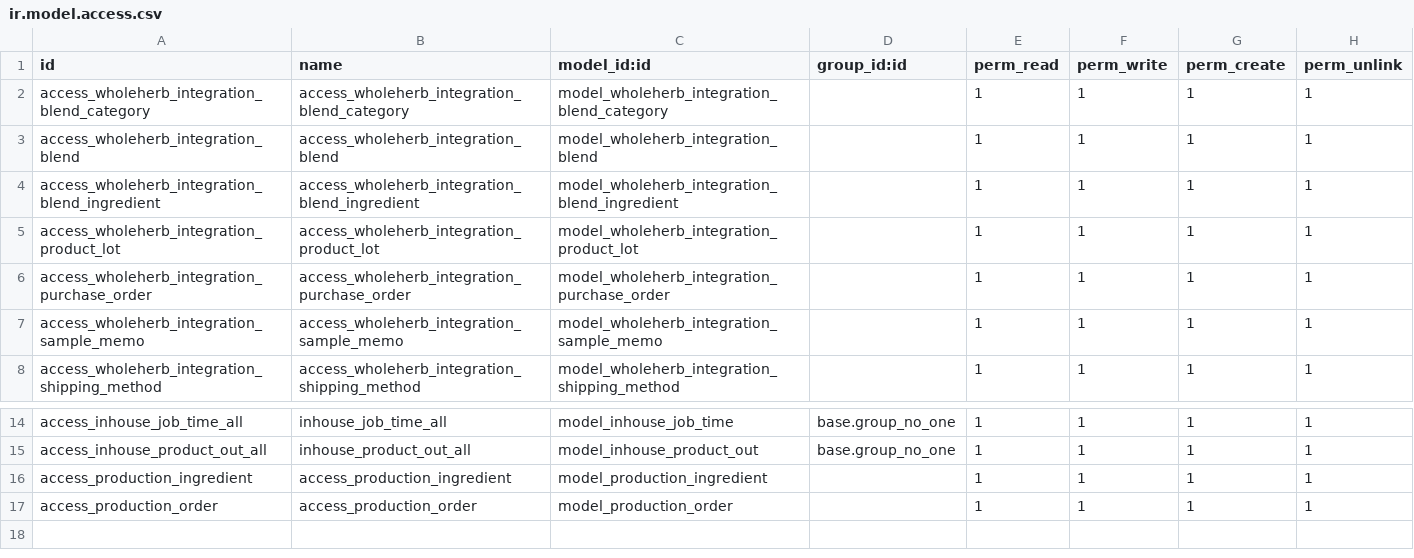
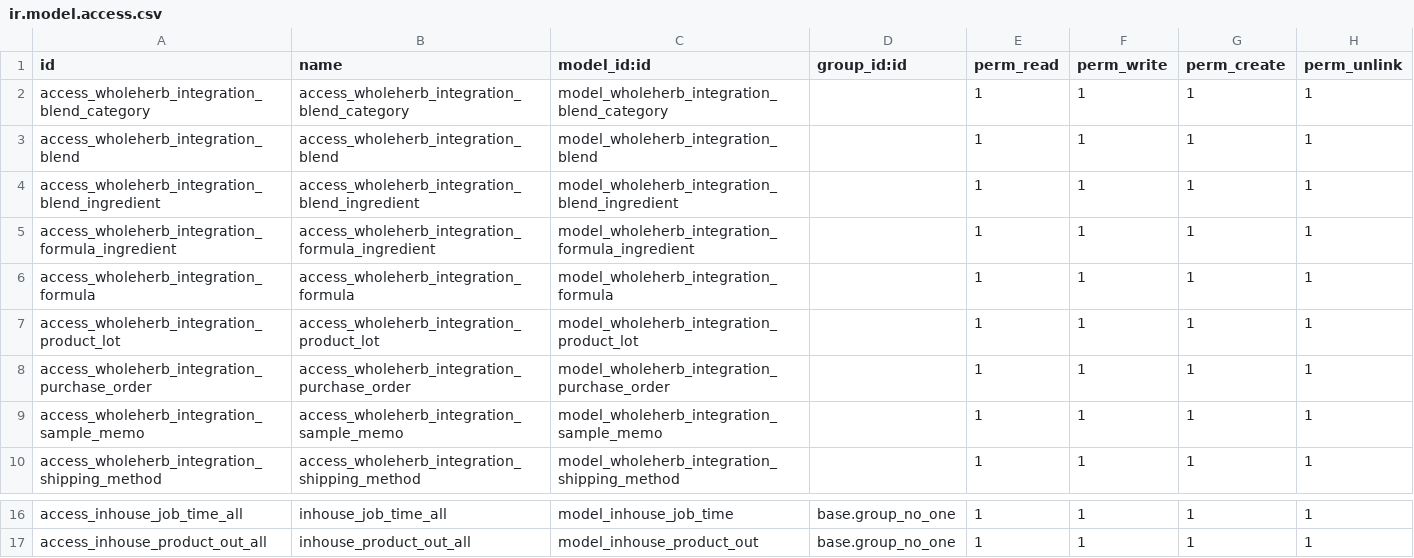
Before and after one commit to ethanfurman/openerp_wholeherb_integration, a CSV file: security/ir.model.access.csv, drawn as a sheet; only a part is shown, gaps mark what is left out; removed rows and columns are numbered as before the commit, all else as after; the diff names each change by its address in the sheet, - before the commit and + after, or states it on an @@ line.

Commit message:
rename Production -> Blends

```diff
--- a/security/ir.model.access.csv
+++ b/security/ir.model.access.csv
+row 5: access_wholeherb_integration_formula_ingredient | access_wholeherb_integration_formula_ingredient | model_wholeherb_integration_formula_ingredient |  | 1 | 1 | 1 | 1
+row 6: access_wholeherb_integration_formula | access_wholeherb_integration_formula | model_wholeherb_integration_formula |  | 1 | 1 | 1 | 1
-row 16: access_production_ingredient | access_production_ingredient | model_production_ingredient |  | 1 | 1 | 1 | 1
-row 17: access_production_order | access_production_order | model_production_order |  | 1 | 1 | 1 | 1
```
Also changed, not shown: 4 other files.
